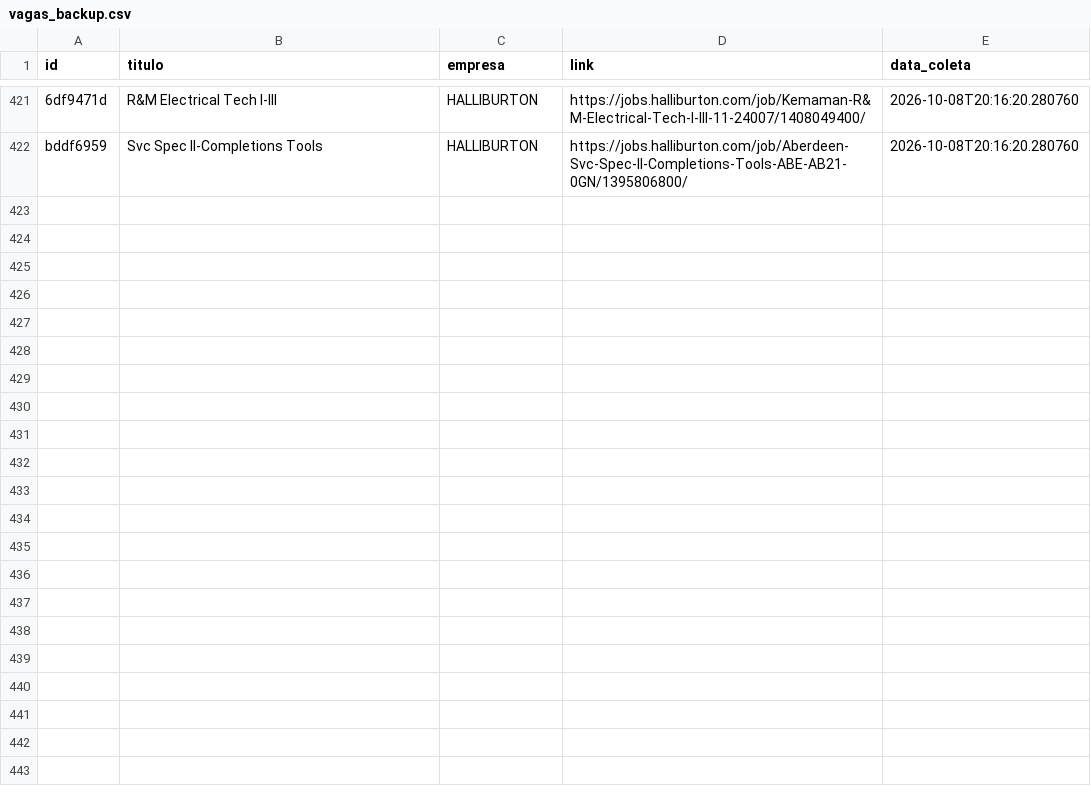
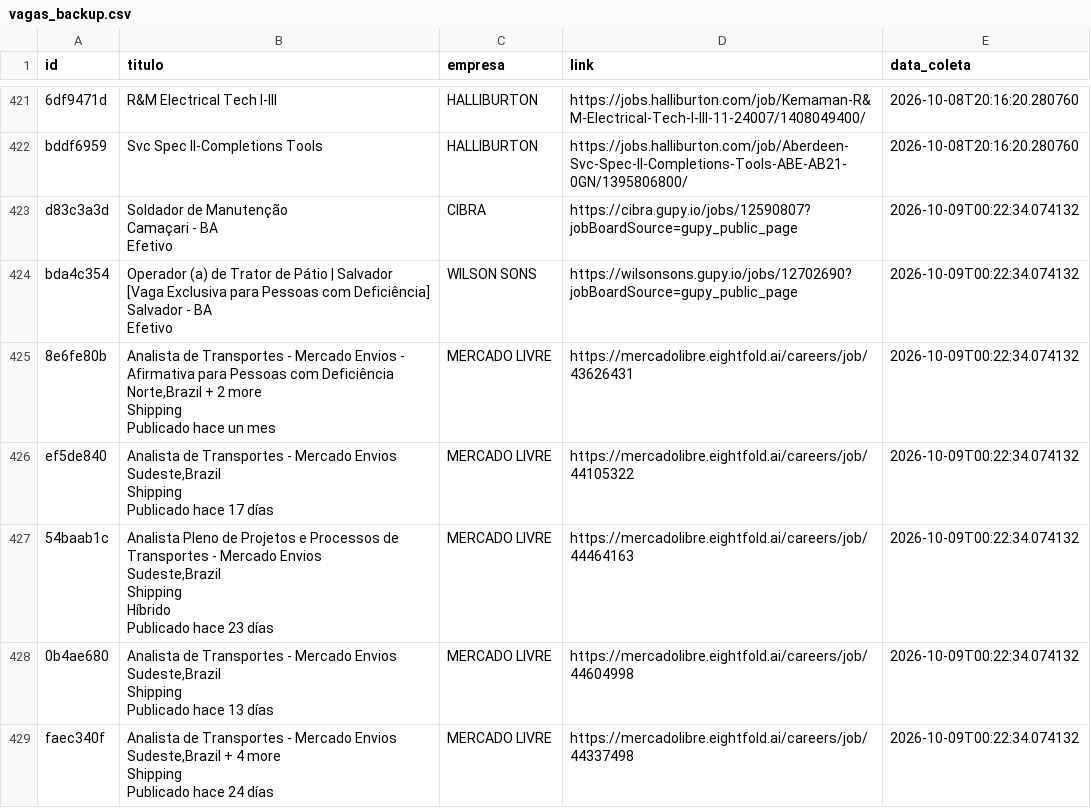
Before and after one commit to AndreyCarlos07/central-vagas, a CSV file: vagas_backup.csv, drawn as a sheet; only a part is shown, gaps mark what is left out; ↵ is a line break in a cell; the diff covers the shown part only; the diff names each change by its address in the sheet, - before the commit and + after, or states it on an @@ line.

Commit message:
Backup automático vagas.csv

```diff
--- a/vagas_backup.csv
+++ b/vagas_backup.csv
+row 423: d83c3a3d | Soldador de Manutenção ↵ Camaçari - BA ↵ Efetivo | CIBRA | https://cibra.gupy.io/jobs/12590807?jobBoardSource=gupy_public_page | 2026-10-09T00:22:34.074132
+row 424: bda4c354 | Operador (a) de Trator de Pátio | Salvador [Vaga Exclusiva para Pessoas com Deficiência] ↵ Salvador - BA ↵ Efetivo | WILSON SONS | https://wilsonsons.gupy.io/jobs/12702690?jobBoardSource=gupy_public_page | 2026-10-09T00:22:34.074132
+row 425: 8e6fe80b | Analista de Transportes - Mercado Envios - Afirmativa para Pessoas com Deficiência ↵ Norte,Brazil + 2 more ↵ Shipping ↵ Publicado hace un mes | MERCADO LIVRE | https://mercadolibre.eightfold.ai/careers/job/43626431 | 2026-10-09T00:22:34.074132
+row 426: ef5de840 | Analista de Transportes - Mercado Envios ↵ Sudeste,Brazil ↵ Shipping ↵ Publicado hace 17 días | MERCADO LIVRE | https://mercadolibre.eightfold.ai/careers/job/44105322 | 2026-10-09T00:22:34.074132
+row 427: 54baab1c | Analista Pleno de Projetos e Processos de Transportes - Mercado Envios ↵ Sudeste,Brazil ↵ Shipping ↵ Híbrido ↵ Publicado hace 23 días | MERCADO LIVRE | https://mercadolibre.eightfold.ai/careers/job/44464163 | 2026-10-09T00:22:34.074132
+row 428: 0b4ae680 | Analista de Transportes - Mercado Envios ↵ Sudeste,Brazil ↵ Shipping ↵ Publicado hace 13 días | MERCADO LIVRE | https://mercadolibre.eightfold.ai/careers/job/44604998 | 2026-10-09T00:22:34.074132
+row 429: faec340f | Analista de Transportes - Mercado Envios ↵ Sudeste,Brazil + 4 more ↵ Shipping ↵ Publicado hace 24 días | MERCADO LIVRE | https://mercadolibre.eightfold.ai/careers/job/44337498 | 2026-10-09T00:22:34.074132
```
Also changed, not shown: 7 added rows elsewhere in this file.
